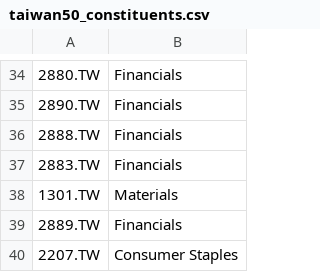
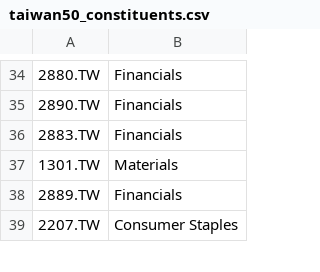
Before and after one commit to Yu-ChangCheng/PingPingPongPongTW, a CSV file: pipeline/taiwan50_constituents.csv, drawn as a sheet; only a part is shown, gaps mark what is left out; the diff names each change by its address in the sheet, - before the commit and + after, or states it on an @@ line.

```diff
--- a/pipeline/taiwan50_constituents.csv
+++ b/pipeline/taiwan50_constituents.csv
-row 36: 2888.TW | Financials
```
Also changed, not shown: docs/data/feature_importance.csv, docs/data/fold_metrics.csv, 15 other files.
